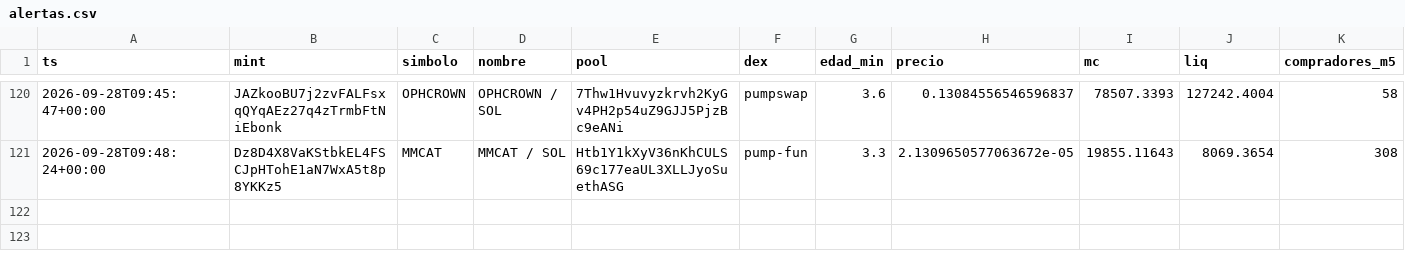
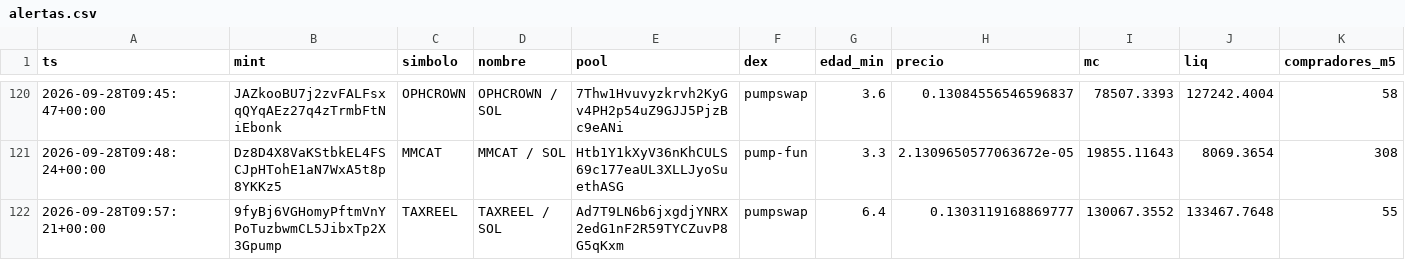
Before and after one commit to eriphelo15/An-lisis-cuantitativo, a CSV file: alertas.csv, drawn as a sheet; only a part is shown, gaps mark what is left out; rows hold the shown columns only; the diff names each change by its address in the sheet, - before the commit and + after, or states it on an @@ line.

```diff
--- a/alertas.csv
+++ b/alertas.csv
+row 122: 2026-09-28T09:57:21+00:00 | 9fyBj6VGHomyPftmVnYPoTuzbwmCL5JibxTp2X3Gpump | TAXREEL | TAXREEL / SOL | Ad7T9LN6b6jxgdjYNRX2edG1nF2R59TYCZuvP8G5qKxm | pumpswap | 6.4 | 0.1303119168869777 | 130067.3552 | 133467.7648 | 55
```
Also changed, not shown: detecciones.csv, seguimiento.csv, 2 other files.
